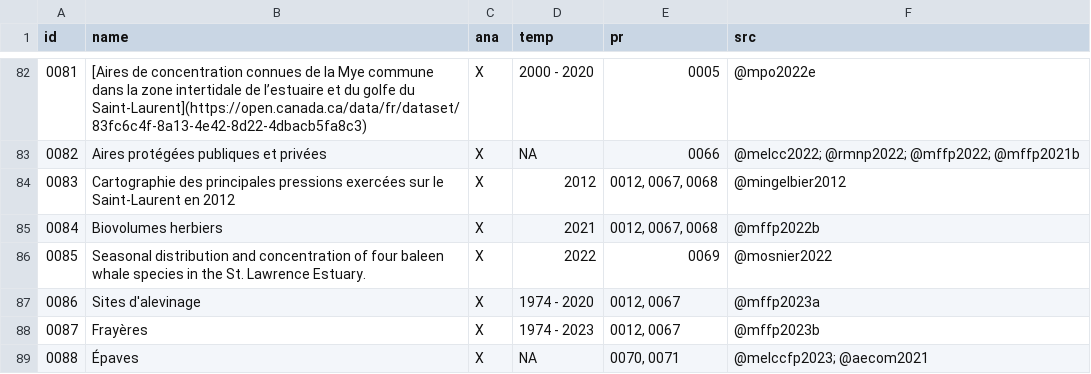
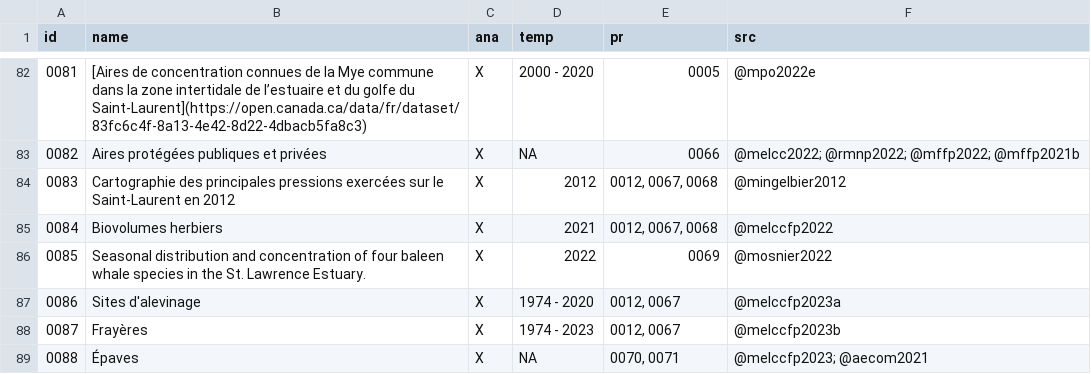
Before and after one commit to EffetsCumulatifsNavigation/ceanav, a CSV file: data/data-metadata/data_summary.csv, drawn as a sheet; only a part is shown, gaps mark what is left out.

```diff
--- a/data/data-metadata/data_summary.csv
+++ b/data/data-metadata/data_summary.csv
@@ -84,6 +84,6 @@
 "0083","Cartographie des principales pressions exercées sur le Saint-Laurent en 2012","X","2012","0012, 0067, 0068","@mingelbier2012"
-"0084","Biovolumes herbiers","X","2021","0012, 0067, 0068","@mffp2022b"
+"0084","Biovolumes herbiers","X","2021","0012, 0067, 0068","@melccfp2022"
 "0085","Seasonal distribution and concentration of four baleen whale species in the St. Lawrence Estuary.","X","2022","0069","@mosnier2022"
-"0086","Sites d'alevinage","X","1974 - 2020","0012, 0067","@mffp2023a"
-"0087","Frayères","X","1974 - 2023","0012, 0067","@mffp2023b"
+"0086","Sites d'alevinage","X","1974 - 2020","0012, 0067","@melccfp2023a"
+"0087","Frayères","X","1974 - 2023","0012, 0067","@melccfp2023b"
 "0088","Épaves","X",NA,"0070, 0071","@melccfp2023; @aecom2021"
```
Also changed, not shown: 36 other files.
